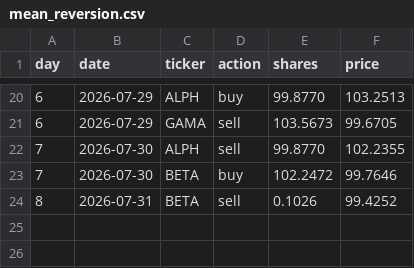
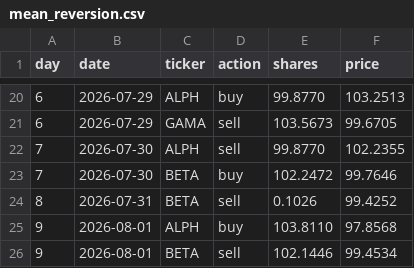
Before and after one commit to thebeardedmild/hello-world, a CSV file: finance fun/data/ledger/mean_reversion.csv, drawn as a sheet; only a part is shown, gaps mark what is left out.

```diff
--- a/finance fun/data/ledger/mean_reversion.csv
+++ b/finance fun/data/ledger/mean_reversion.csv
@@ -24 +24,3 @@ day,date,ticker,action,shares,price
 8,2026-07-31,BETA,sell,0.1026,99.4252
+9,2026-08-01,ALPH,buy,103.8110,97.8568
+9,2026-08-01,BETA,sell,102.1446,99.4534
```
Also changed, not shown: finance fun/data/ledger/equal_weight_rebalancer.csv, finance fun/data/ledger/random_walker.csv, 7 other files.
